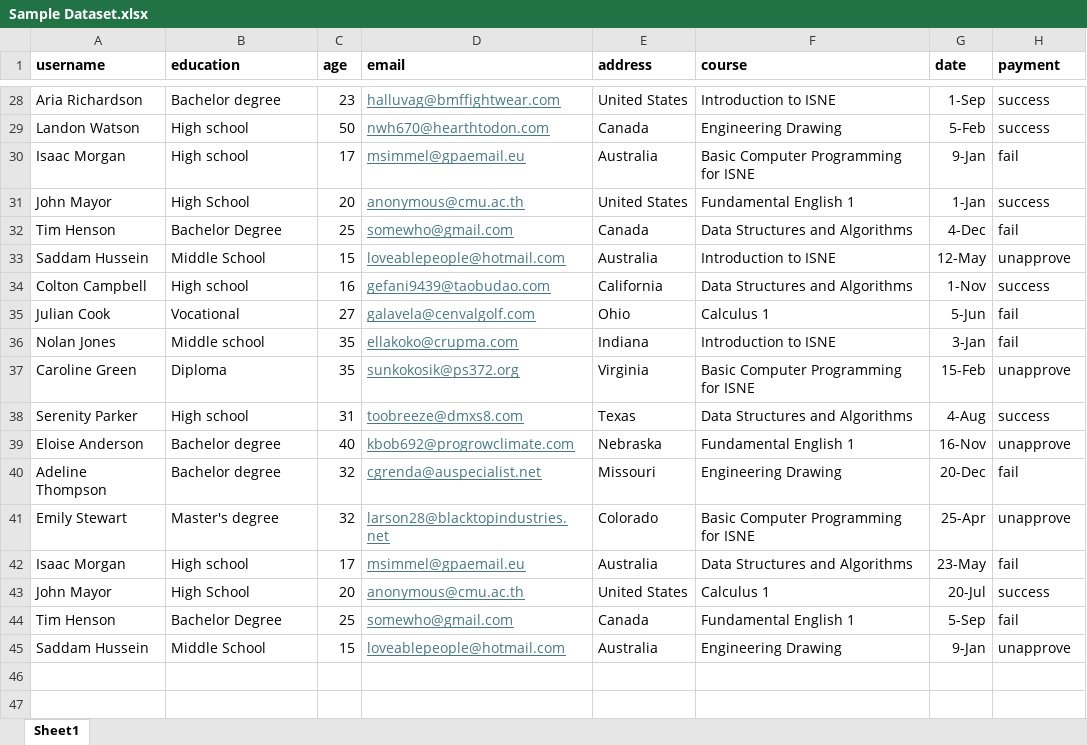
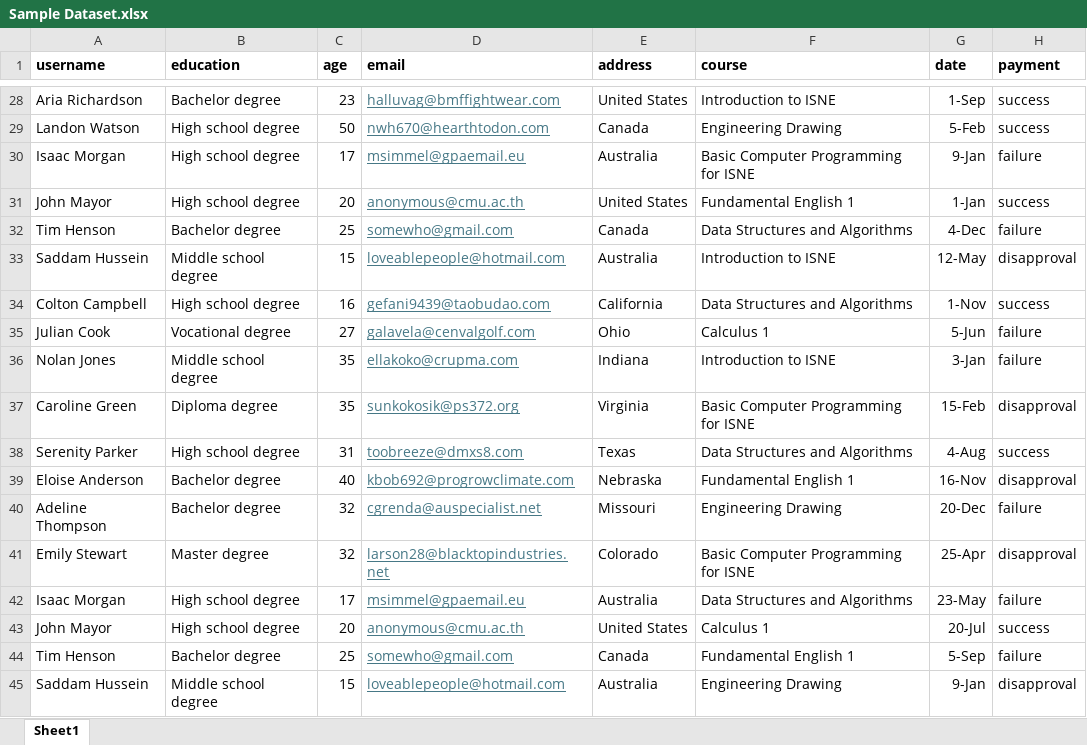
Before and after one commit to startg2545/recommendation-system, an Excel workbook: uploads/Sample Dataset.xlsx, sheet Sheet1, drawn as a sheet; only a part is shown, gaps mark what is left out; values as stored, in another font and other column widths than the file's, no borders; the diff covers the shown part only; the diff names each change by its address in the sheet, - before the commit and + after, or states it on an @@ line.

```diff
--- a/uploads/Sample Dataset.xlsx (sheet Sheet1)
+++ b/uploads/Sample Dataset.xlsx (sheet Sheet1)
-B29:B30 (education): High school
+B29:B30 (education): High school degree
-H30 (payment): fail
+H30 (payment): failure
-B31 (education): High School
+B31 (education): High school degree
-B32 (education): Bachelor Degree
+B32 (education): Bachelor degree
-H32 (payment): fail
+H32 (payment): failure
-B33 (education): Middle School
+B33 (education): Middle school degree
-H33 (payment): unapprove
+H33 (payment): disapproval
-B34 (education): High school
+B34 (education): High school degree
-B35 (education): Vocational
+B35 (education): Vocational degree
-H35:H36 (payment): fail
+H35:H36 (payment): failure
-B36 (education): Middle school
+B36 (education): Middle school degree
-B37 (education): Diploma
+B37 (education): Diploma degree
-H37 (payment): unapprove
+H37 (payment): disapproval
-B38 (education): High school
+B38 (education): High school degree
-H39 (payment): unapprove
+H39 (payment): disapproval
-H40 (payment): fail
+H40 (payment): failure
-B41 (education): Master's degree
+B41 (education): Master degree
-H41 (payment): unapprove
+H41 (payment): disapproval
-B42 (education): High school
+B42 (education): High school degree
-H42 (payment): fail
+H42 (payment): failure
-B43 (education): High School
+B43 (education): High school degree
-B44 (education): Bachelor Degree
+B44 (education): Bachelor degree
-H44 (payment): fail
+H44 (payment): failure
-B45 (education): Middle School
+B45 (education): Middle school degree
-H45 (payment): unapprove
+H45 (payment): disapproval
```
Also changed, not shown: 33 edited cells elsewhere in this sheet, 8 other files.
